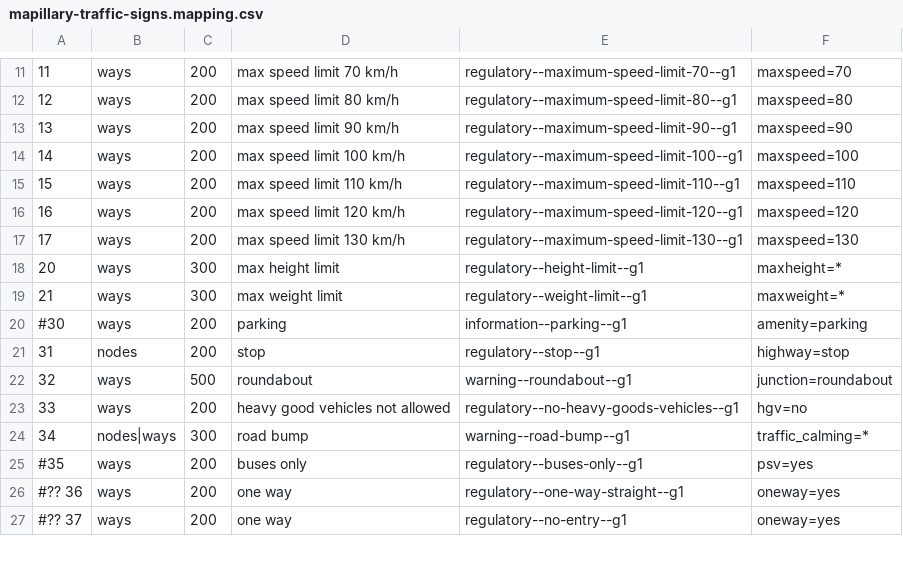
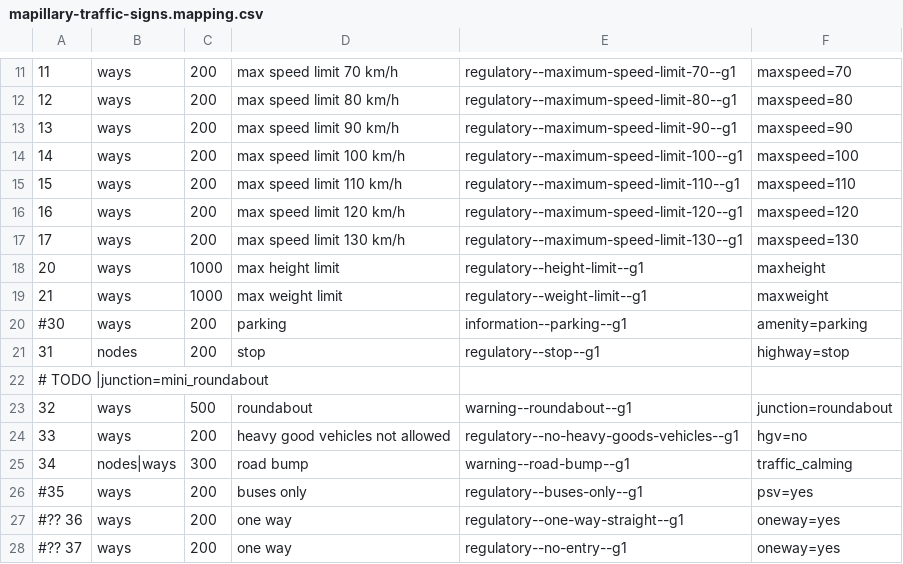
Before and after one commit to osm-fr/osmose-backend, a CSV file: merge_data/mapillary-traffic-signs.mapping.csv, drawn as a sheet; only a part is shown, gaps mark what is left out.

Commit message:
Adjust mapillary-traffic-signs.mapping.csv

```diff
--- a/merge_data/mapillary-traffic-signs.mapping.csv
+++ b/merge_data/mapillary-traffic-signs.mapping.csv
@@ -17,9 +17,10 @@
 17,ways,200,max speed limit 130 km/h,regulatory--maximum-speed-limit-130--g1,maxspeed=130
-20,ways,300,max height limit,regulatory--height-limit--g1,maxheight=*
-21,ways,300,max weight limit,regulatory--weight-limit--g1,maxweight=*
+20,ways,1000,max height limit,regulatory--height-limit--g1,maxheight
+21,ways,1000,max weight limit,regulatory--weight-limit--g1,maxweight
 #30,ways,200,parking,information--parking--g1,amenity=parking
 31,nodes,200,stop,regulatory--stop--g1,highway=stop
+# TODO |junction=mini_roundabout
 32,ways,500,roundabout,warning--roundabout--g1,junction=roundabout
 33,ways,200,heavy good vehicles not allowed,regulatory--no-heavy-goods-vehicles--g1,hgv=no
-34,nodes|ways,300,road bump,warning--road-bump--g1,traffic_calming=*
+34,nodes|ways,300,road bump,warning--road-bump--g1,traffic_calming
 #35,ways,200,buses only,regulatory--buses-only--g1,psv=yes
```
